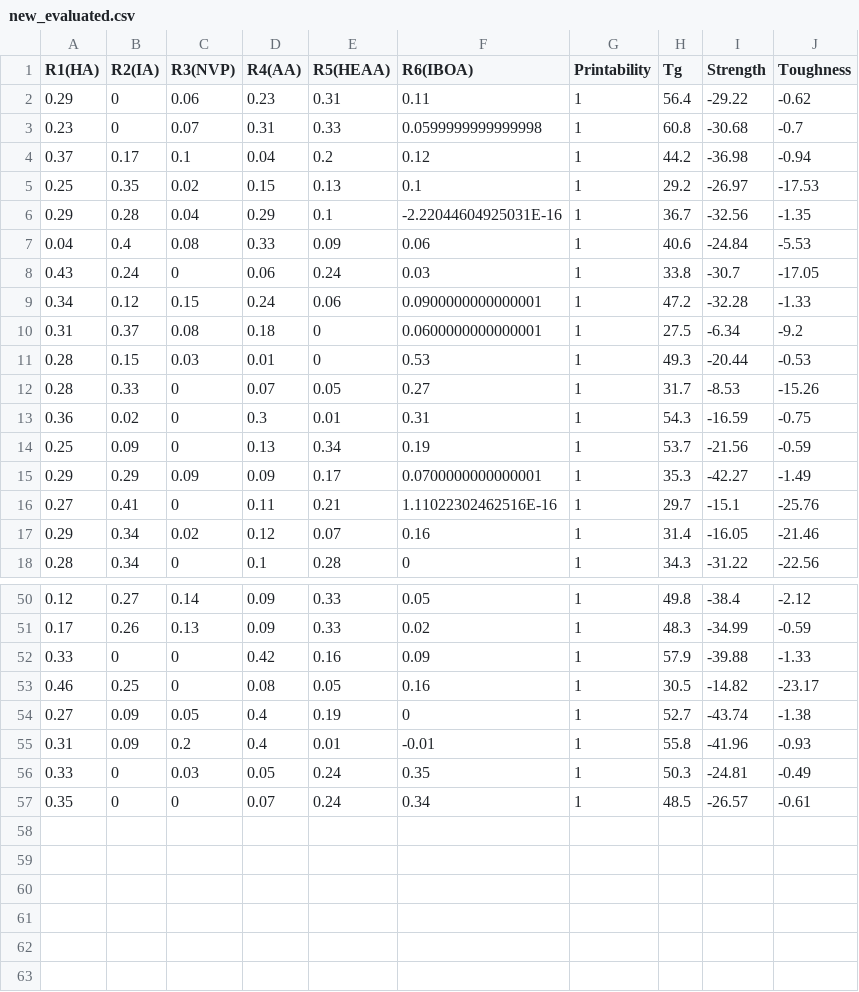
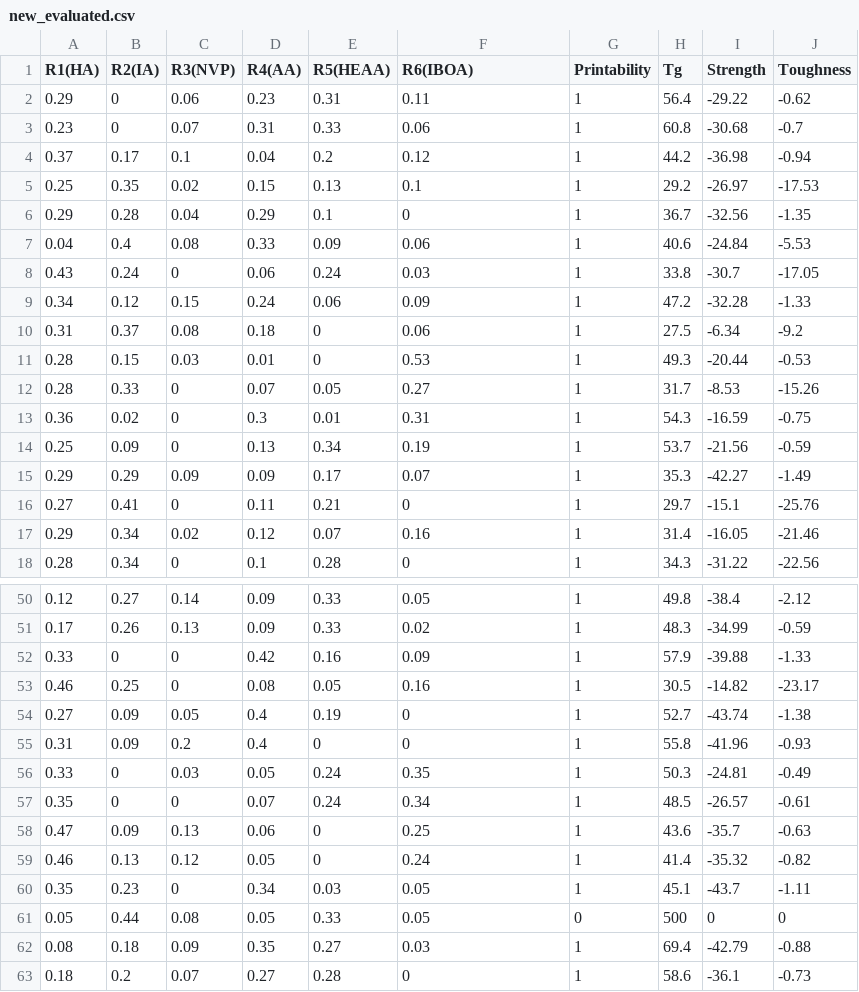
Before and after one commit to sattarik/3Dprinting_MOBO_postprocessin, a CSV file: new_evaluated.csv, drawn as a sheet; only a part is shown, gaps mark what is left out; the diff covers the shown part only.

```diff
--- a/new_evaluated.csv
+++ b/new_evaluated.csv
@@ -2,10 +2,10 @@ R1(HA),R2(IA),R3(NVP),R4(AA),R5(HEAA),R6(IBOA),Printability,Tg,Strength,Toughnes
 0.29,0,0.06,0.23,0.31,0.11,1,56.4,-29.22,-0.62
-0.23,0,0.07,0.31,0.33,0.0599999999999998,1,60.8,-30.68,-0.7
+0.23,0,0.07,0.31,0.33,0.06,1,60.8,-30.68,-0.7
 0.37,0.17,0.1,0.04,0.2,0.12,1,44.2,-36.98,-0.94
 0.25,0.35,0.02,0.15,0.13,0.1,1,29.2,-26.97,-17.53
-0.29,0.28,0.04,0.29,0.1,-2.22044604925031E-16,1,36.7,-32.56,-1.35
+0.29,0.28,0.04,0.29,0.1,0,1,36.7,-32.56,-1.35
 0.04,0.4,0.08,0.33,0.09,0.06,1,40.6,-24.84,-5.53
 0.43,0.24,0,0.06,0.24,0.03,1,33.8,-30.7,-17.05
-0.34,0.12,0.15,0.24,0.06,0.0900000000000001,1,47.2,-32.28,-1.33
-0.31,0.37,0.08,0.18,0,0.0600000000000001,1,27.5,-6.34,-9.2
+0.34,0.12,0.15,0.24,0.06,0.09,1,47.2,-32.28,-1.33
+0.31,0.37,0.08,0.18,0,0.06,1,27.5,-6.34,-9.2
 0.28,0.15,0.03,0.01,0,0.53,1,49.3,-20.44,-0.53
@@ -14,4 +14,4 @@ R1(HA),R2(IA),R3(NVP),R4(AA),R5(HEAA),R6(IBOA),Printability,Tg,Strength,Toughnes
 0.25,0.09,0,0.13,0.34,0.19,1,53.7,-21.56,-0.59
-0.29,0.29,0.09,0.09,0.17,0.0700000000000001,1,35.3,-42.27,-1.49
-0.27,0.41,0,0.11,0.21,1.11022302462516E-16,1,29.7,-15.1,-25.76
+0.29,0.29,0.09,0.09,0.17,0.07,1,35.3,-42.27,-1.49
+0.27,0.41,0,0.11,0.21,0,1,29.7,-15.1,-25.76
 0.29,0.34,0.02,0.12,0.07,0.16,1,31.4,-16.05,-21.46
@@ -54,4 +54,10 @@ R1(HA),R2(IA),R3(NVP),R4(AA),R5(HEAA),R6(IBOA),Printability,Tg,Strength,Toughnes
 0.27,0.09,0.05,0.4,0.19,0,1,52.7,-43.74,-1.38
-0.31,0.09,0.2,0.4,0.01,-0.01,1,55.8,-41.96,-0.93
+0.31,0.09,0.2,0.4,0,0,1,55.8,-41.96,-0.93
 0.33,0,0.03,0.05,0.24,0.35,1,50.3,-24.81,-0.49
 0.35,0,0,0.07,0.24,0.34,1,48.5,-26.57,-0.61
+0.47,0.09,0.13,0.06,0,0.25,1,43.6,-35.7,-0.63
+0.46,0.13,0.12,0.05,0,0.24,1,41.4,-35.32,-0.82
+0.35,0.23,0,0.34,0.03,0.05,1,45.1,-43.7,-1.11
+0.05,0.44,0.08,0.05,0.33,0.05,0,500,0,0
+0.08,0.18,0.09,0.35,0.27,0.03,1,69.4,-42.79,-0.88
+0.18,0.2,0.07,0.27,0.28,0,1,58.6,-36.1,-0.73
```
Also changed, not shown: 4 edited cells elsewhere in this file, 4 other files.
